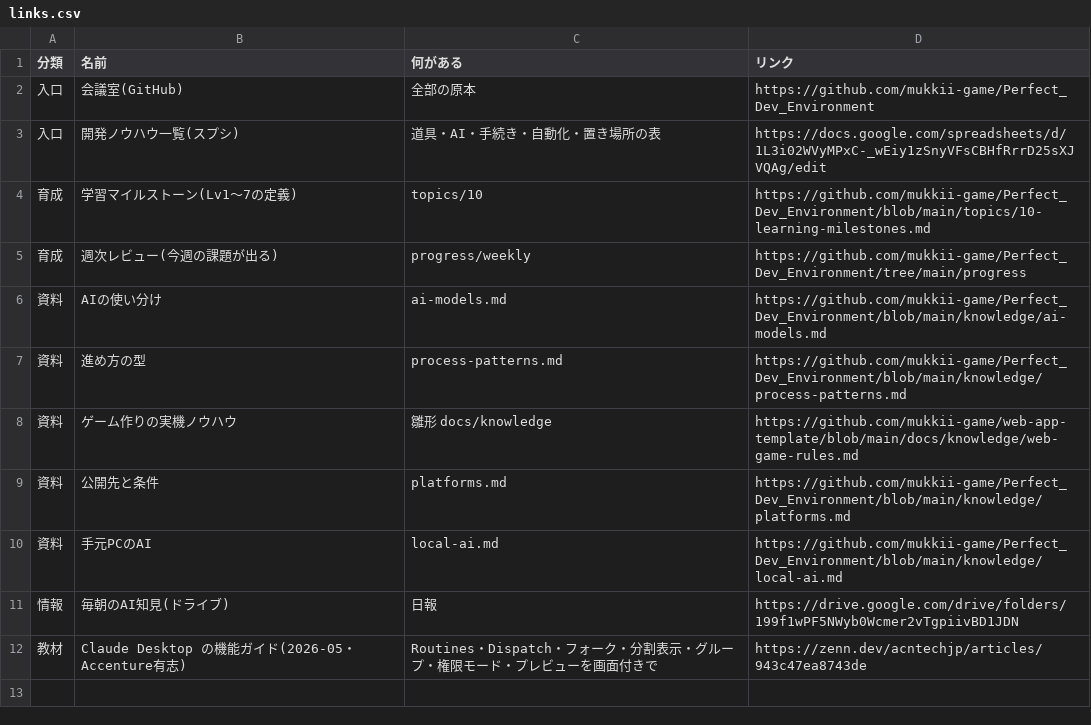
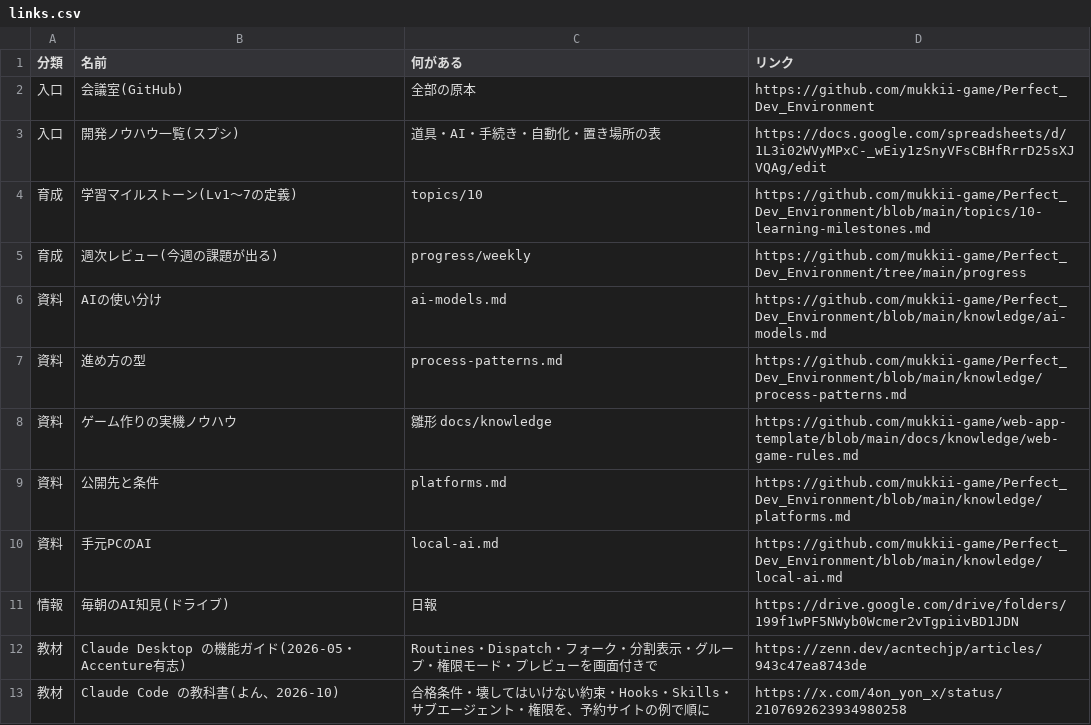
Before and after one commit to mukkii-game/Perfect_Dev_Environment, a CSV file: knowledge/tables/learning/links.csv, drawn as a sheet; the diff names each change by its address in the sheet, - before the commit and + after, or states it on an @@ line.

```diff
--- a/knowledge/tables/learning/links.csv
+++ b/knowledge/tables/learning/links.csv
+row 13: 教材 | Claude Code の教科書(よん、2026-10) | 合格条件・壊してはいけない約束・Hooks・Skills・サブエージェント・権限を、予約サイトの例で順に | https://x.com/4on_yon_x/status/2107692623934980258
```
Also changed, not shown: knowledge/tables/tips.csv, 1 other file.
